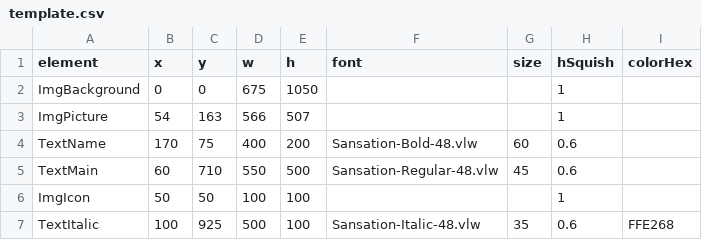
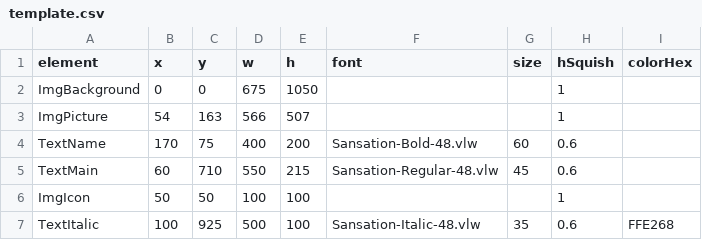
Before and after one commit to andrewalbers/CardCreator, a CSV file: data/template.csv, drawn as a sheet.

Commit message:
simple way to allow any size of card based on template

```diff
--- a/data/template.csv
+++ b/data/template.csv
@@ -4,3 +4,3 @@ ImgPicture,54,163,566,507,,,1,
 TextName,170,75,400,200,Sansation-Bold-48.vlw,60,0.6,
-TextMain,60,710,550,500,Sansation-Regular-48.vlw,45,0.6,
+TextMain,60,710,550,215,Sansation-Regular-48.vlw,45,0.6,
 ImgIcon,50,50,100,100,,,1,
```
Also changed, not shown: 1 other file.
